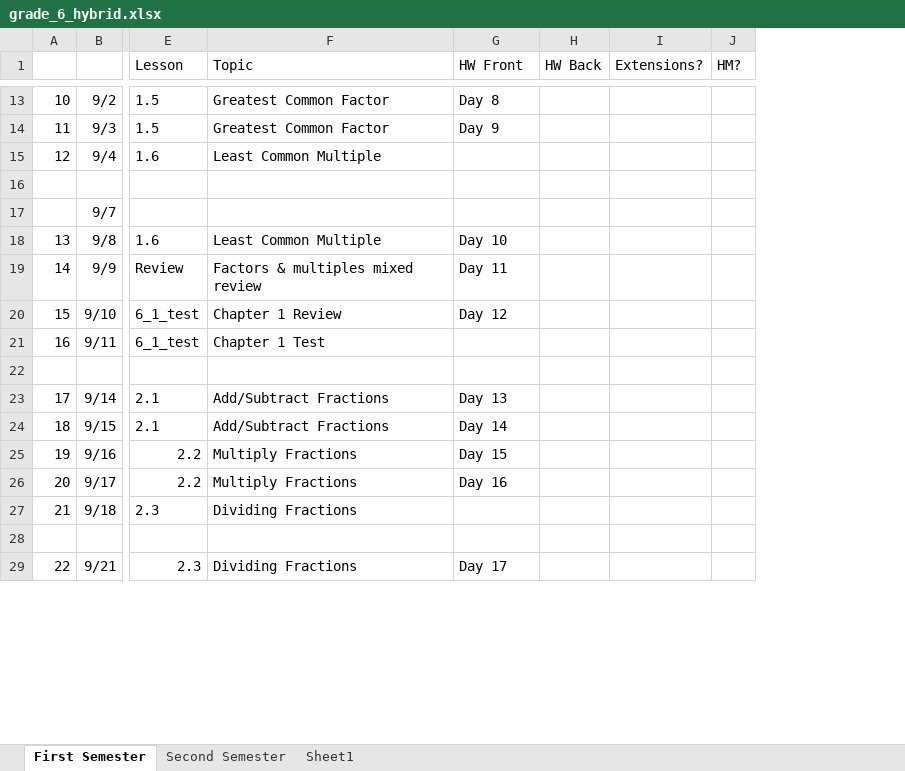
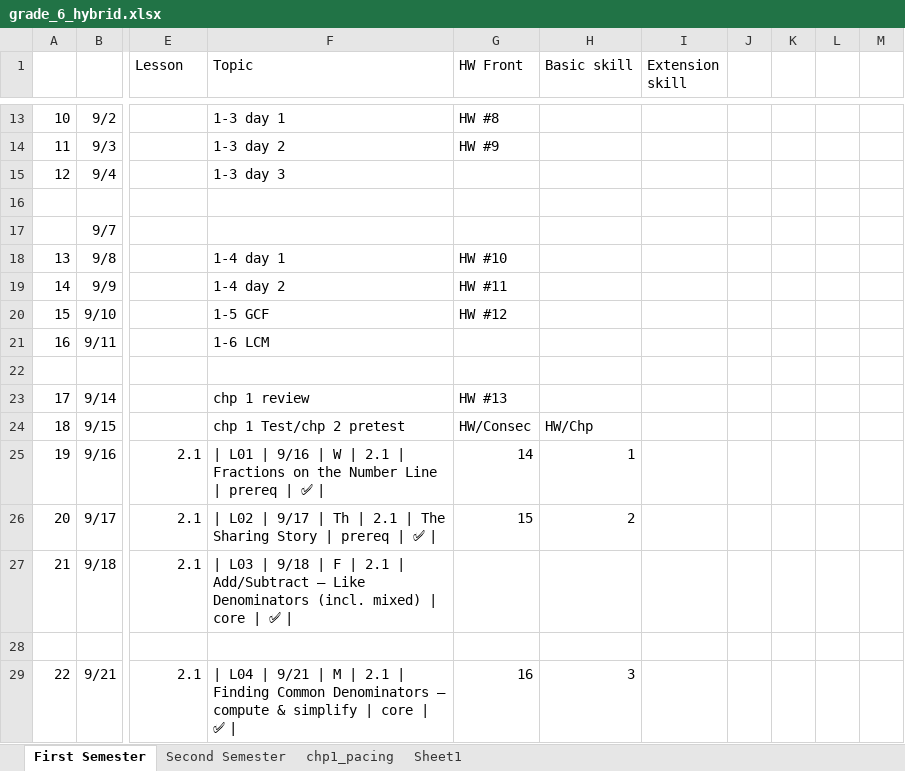
Before and after one commit to rhofmann-arch/homework_generator, an Excel workbook: pacing_guides/grade_6_hybrid.xlsx, sheet First Semester, drawn as a sheet; only a part is shown, gaps mark what is left out; values as stored, in another font and other column widths than the file's, no borders; charts and pictures not drawn; removed rows and columns are numbered as before the commit, all else as after; the diff covers the shown part only; the diff names each change by its address in the sheet, - before the commit and + after, or states it on an @@ line.

```diff
--- a/pacing_guides/grade_6_hybrid.xlsx (sheet First Semester)
+++ b/pacing_guides/grade_6_hybrid.xlsx (sheet First Semester)
+sheet tab: chp1_pacing
-column H (HW Back), empty
-column I (Extensions?), empty
-column J (HM?), empty
+column H (Basic skill), rows 24-29: HW/Chp | 1 | 2 |  |  | 3
+column I (Extension skill), empty
+column J, empty
+column K, empty
+column L, empty
+column M, empty
-E13:E14 (Lesson): 1.5
+E13:E14 (Lesson): (empty)
-F13 (Topic): Greatest Common Factor
+F13 (Topic): 1-3 day 1
-G13 (HW Front): Day 8
+G13 (HW Front): HW #8
-F14 (Topic): Greatest Common Factor
+F14 (Topic): 1-3 day 2
-G14 (HW Front): Day 9
+G14 (HW Front): HW #9
-E15 (Lesson): 1.6
+E15 (Lesson): (empty)
-F15 (Topic): Least Common Multiple
+F15 (Topic): 1-3 day 3
-E18 (Lesson): 1.6
+E18 (Lesson): (empty)
-F18 (Topic): Least Common Multiple
+F18 (Topic): 1-4 day 1
-G18 (HW Front): Day 10
+G18 (HW Front): HW #10
-E19 (Lesson): Review
+E19 (Lesson): (empty)
-F19 (Topic): Factors & multiples mixed review
+F19 (Topic): 1-4 day 2
-G19 (HW Front): Day 11
+G19 (HW Front): HW #11
-E20:E21 (Lesson): 6_1_test
+E20:E21 (Lesson): (empty)
-F20 (Topic): Chapter 1 Review
+F20 (Topic): 1-5 GCF
-G20 (HW Front): Day 12
+G20 (HW Front): HW #12
-F21 (Topic): Chapter 1 Test
+F21 (Topic): 1-6 LCM
-E23:E24 (Lesson): 2.1
+E23:E24 (Lesson): (empty)
-F23 (Topic): Add/Subtract Fractions
+F23 (Topic): chp 1 review
-G23 (HW Front): Day 13
+G23 (HW Front): HW #13
-F24 (Topic): Add/Subtract Fractions
+F24 (Topic): chp 1 Test/chp 2 pretest
-G24 (HW Front): Day 14
+G24 (HW Front): HW/Consec
-E25:E26 (Lesson): 2.2
+E25:E26 (Lesson): 2.1
-F25 (Topic): Multiply Fractions
+F25 (Topic): | L01 | 9/16 | W | 2.1 | Fractions on the Number Line | prereq | ✅ |
-G25 (HW Front): Day 15
+G25 (HW Front): 14
-F26 (Topic): Multiply Fractions
+F26 (Topic): | L02 | 9/17 | Th | 2.1 | The Sharing Story | prereq | ✅ |
-G26 (HW Front): Day 16
+G26 (HW Front): 15
-E27 (Lesson): 2.3
+E27 (Lesson): 2.1
-F27 (Topic): Dividing Fractions
+F27 (Topic): | L03 | 9/18 | F | 2.1 | Add/Subtract — Like Denominators (incl. mixed) | core | ✅ |
-E29 (Lesson): 2.3
+E29 (Lesson): 2.1
-F29 (Topic): Dividing Fractions
+F29 (Topic): | L04 | 9/21 | M | 2.1 | Finding Common Denominators — compute & simplify | core | ✅ |
-G29 (HW Front): Day 17
+G29 (HW Front): 16
```
Also changed, not shown: 5 added rows, 5 removed rows, 1 moved row, 112 edited cells and cell formats elsewhere in this sheet, sheet Sheet1, charts or pictures, 1 other file.
